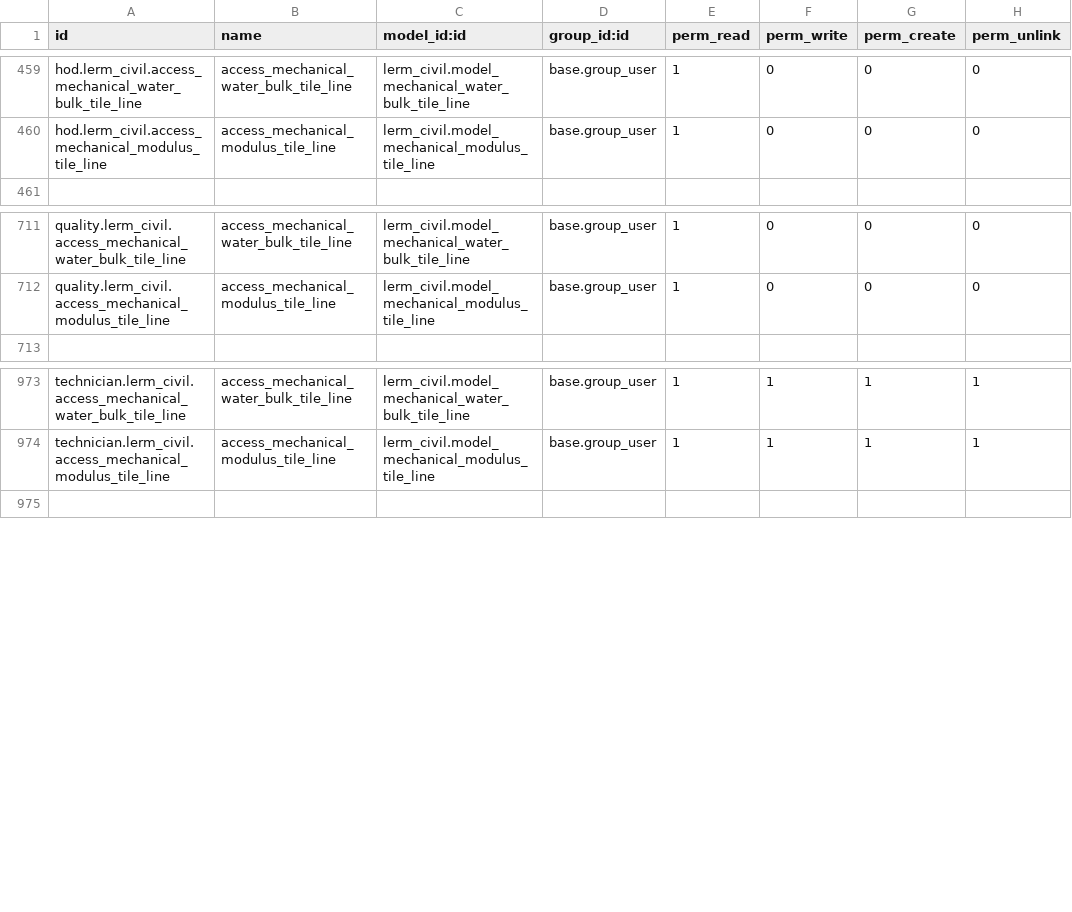
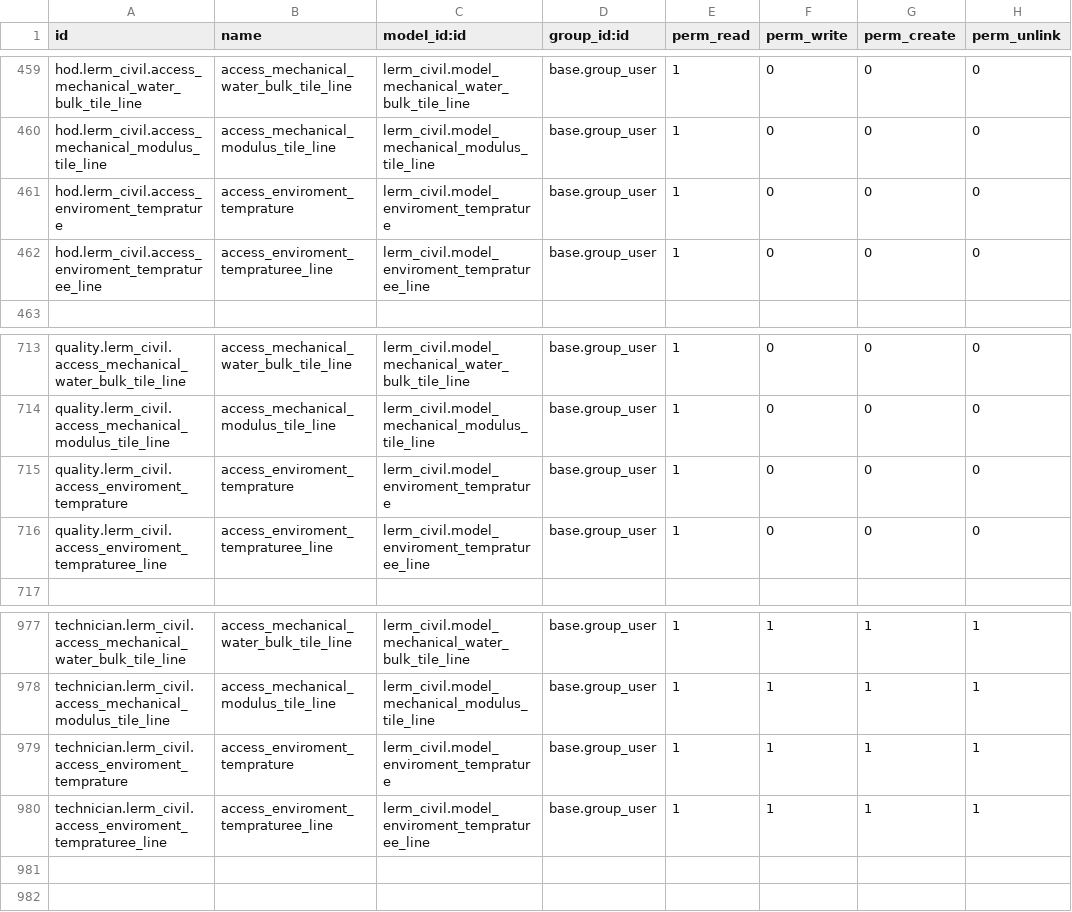
Before and after one commit to saif-esehat/lerm_civil, a CSV file: security/ir.model.access.csv, drawn as a sheet; only a part is shown, gaps mark what is left out; the diff names each change by its address in the sheet, - before the commit and + after, or states it on an @@ line.

```diff
--- a/security/ir.model.access.csv
+++ b/security/ir.model.access.csv
+row 461: hod.lerm_civil.access_enviroment_temprature | access_enviroment_temprature | lerm_civil.model_enviroment_temprature | base.group_user | 1 | 0 | 0 | 0
+row 462: hod.lerm_civil.access_enviroment_tempraturee_line | access_enviroment_tempraturee_line | lerm_civil.model_enviroment_tempraturee_line | base.group_user | 1 | 0 | 0 | 0
+row 715: quality.lerm_civil.access_enviroment_temprature | access_enviroment_temprature | lerm_civil.model_enviroment_temprature | base.group_user | 1 | 0 | 0 | 0
+row 716: quality.lerm_civil.access_enviroment_tempraturee_line | access_enviroment_tempraturee_line | lerm_civil.model_enviroment_tempraturee_line | base.group_user | 1 | 0 | 0 | 0
+row 979: technician.lerm_civil.access_enviroment_temprature | access_enviroment_temprature | lerm_civil.model_enviroment_temprature | base.group_user | 1 | 1 | 1 | 1
+row 980: technician.lerm_civil.access_enviroment_tempraturee_line | access_enviroment_tempraturee_line | lerm_civil.model_enviroment_tempraturee_line | base.group_user | 1 | 1 | 1 | 1
+row 981: (empty)
```
Also changed, not shown: 4 other files.
